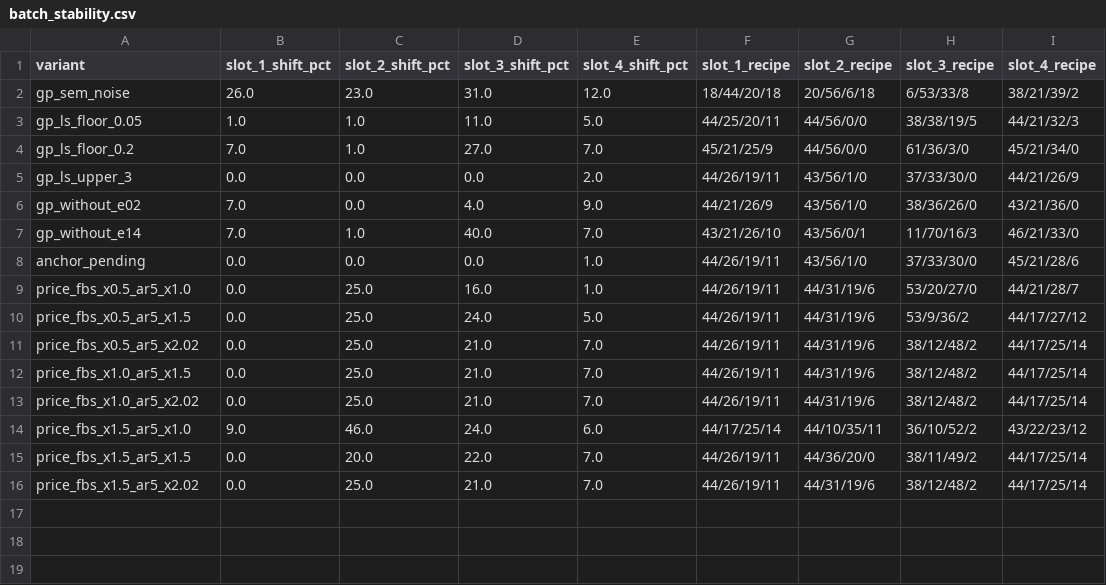
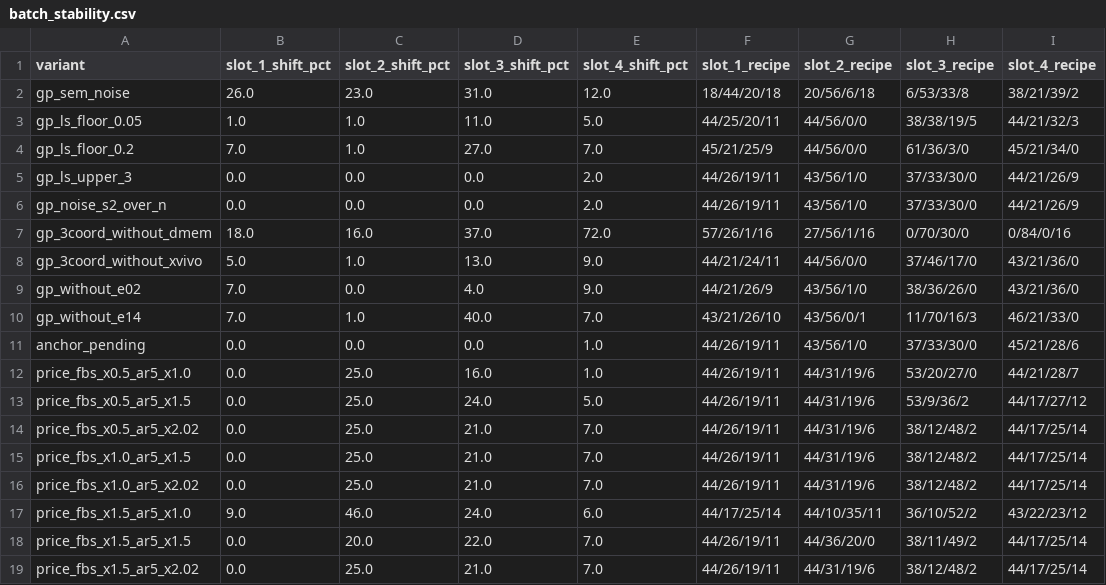
Before and after one commit to harshpuri84/qorium-media-optimisation, a CSV file: reports/tables/batch_stability.csv, drawn as a sheet; the diff names each change by its address in the sheet, - before the commit and + after, or states it on an @@ line.

```diff
--- a/reports/tables/batch_stability.csv
+++ b/reports/tables/batch_stability.csv
+row 6: gp_noise_s2_over_n | 0.0 | 0.0 | 0.0 | 2.0 | 44/26/19/11 | 43/56/1/0 | 37/33/30/0 | 44/21/26/9
+row 7: gp_3coord_without_dmem | 18.0 | 16.0 | 37.0 | 72.0 | 57/26/1/16 | 27/56/1/16 | 0/70/30/0 | 0/84/0/16
+row 8: gp_3coord_without_xvivo | 5.0 | 1.0 | 13.0 | 9.0 | 44/21/24/11 | 44/56/0/0 | 37/46/17/0 | 43/21/36/0
```
Also changed, not shown: outputs/next_experiments.csv, outputs/plate_layout.csv, 29 other files.
